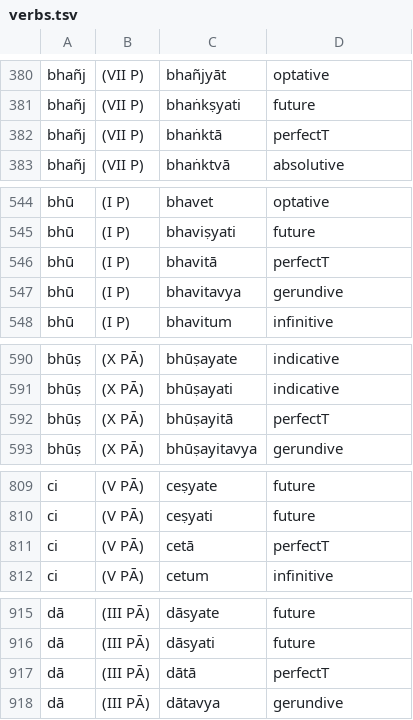
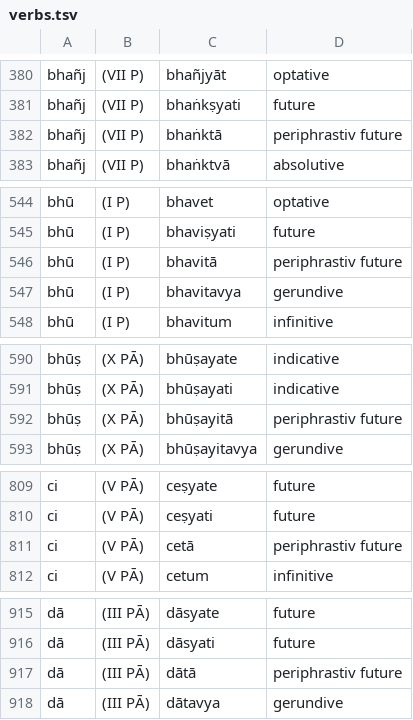
Before and after one commit to mmehner/tutors, a TSV file: data/routines/verbs.tsv, drawn as a sheet; only a part is shown, gaps mark what is left out; the diff covers the shown part only.

```diff
--- a/data/routines/verbs.tsv
+++ b/data/routines/verbs.tsv
@@ -381,3 +381,3 @@ bhañj 	(VII  P)	bhañjyāt	optative
 bhañj 	(VII  P)	bhaṅkṣyati	future
-bhañj 	(VII  P)	bhaṅktā	perfectT
+bhañj 	(VII  P)	bhaṅktā	periphrastiv future
 bhañj 	(VII  P)	bhaṅktvā	absolutive
@@ -545,3 +545,3 @@ bhū 	(I P)	bhavet	optative
 bhū 	(I P)	bhaviṣyati	future
-bhū 	(I P)	bhavitā	perfectT
+bhū 	(I P)	bhavitā	periphrastiv future
 bhū 	(I P)	bhavitavya	gerundive
@@ -591,3 +591,3 @@ bhūṣ 	(X PĀ)	bhūṣayate	indicative
 bhūṣ 	(X PĀ)	bhūṣayati	indicative
-bhūṣ 	(X PĀ)	bhūṣayitā	perfectT
+bhūṣ 	(X PĀ)	bhūṣayitā	periphrastiv future
 bhūṣ 	(X PĀ)	bhūṣayitavya	gerundive
@@ -810,3 +810,3 @@ ci 	(V PĀ)	ceṣyate	future
 ci 	(V PĀ)	ceṣyati	future
-ci 	(V PĀ)	cetā	perfectT
+ci 	(V PĀ)	cetā	periphrastiv future
 ci 	(V PĀ)	cetum	infinitive
@@ -916,3 +916,3 @@ dā 	(III PĀ)	dāsyate	future
 dā 	(III PĀ)	dāsyati	future
-dā 	(III PĀ)	dātā	perfectT
+dā 	(III PĀ)	dātā	periphrastiv future
 dā 	(III PĀ)	dātavya	gerundive
```
Also changed, not shown: 27 edited cells elsewhere in this file, 10 other files.
